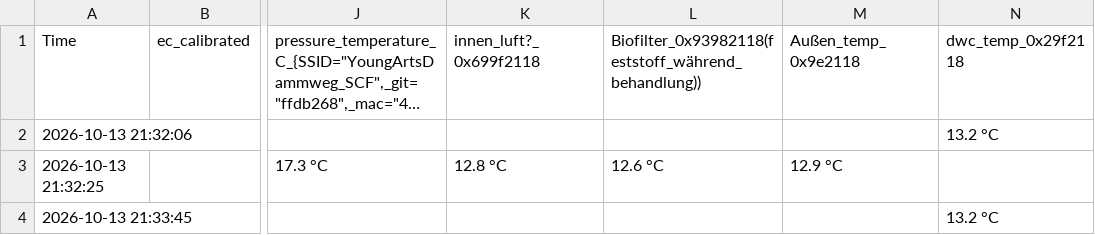
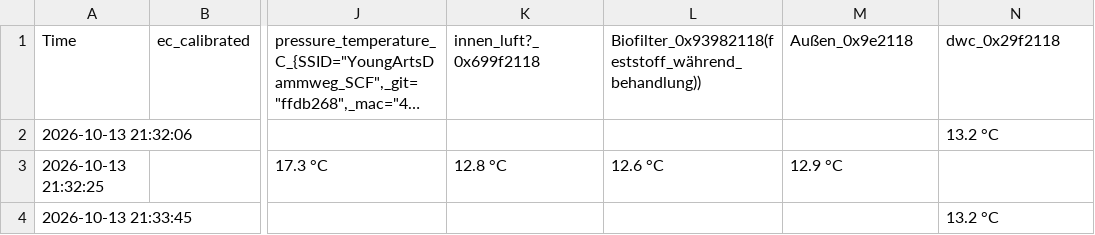
Before and after one commit to EnkiPonics/SmartCityFarmAgent, a CSV file: data/unified_sensor_data.csv, drawn as a sheet; only a part is shown, gaps mark what is left out; long unchanged cells end in …; the diff names each change by its address in the sheet, - before the commit and + after, or states it on an @@ line.

Commit message:
Add data preparation and analysis scripts for aquaponics sensor data
- Implemented data_prep.py to unify and homogenize sensor data from multiple CSV files.
- Added functionality to extract numeric values from sensor readings with units.
- Merged datasets on timestamps and standardized column names.
- Created a homogenized dataset with 5-minute intervals and forward-filled missing values.
- Introduced analyze_homogenization.py to compare data quality before and after homogenization.
- Generated statistics on data completeness and time range for both datasets.

```diff
--- a/data/unified_sensor_data.csv
+++ b/data/unified_sensor_data.csv
-M1: Außen_temp_0x9e2118
+M1: Außen_0x9e2118
-N1: dwc_temp_0x29f2118
+N1: dwc_0x29f2118
```
Also changed, not shown: 6 other files.
